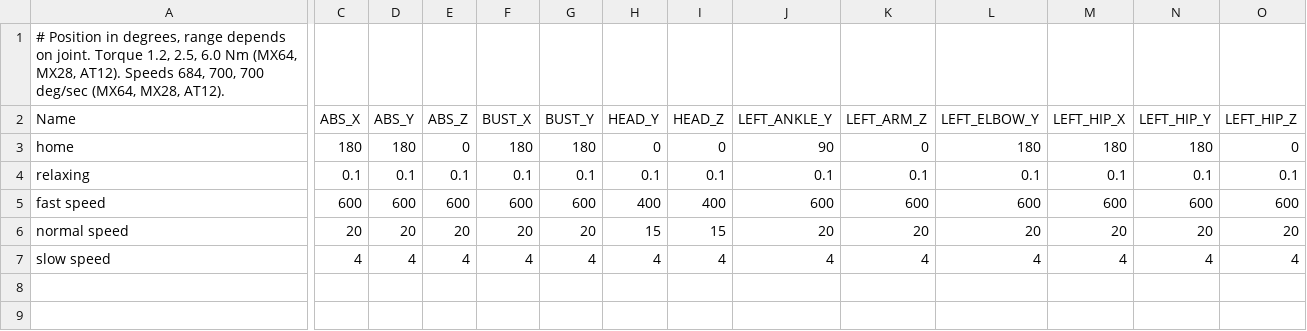
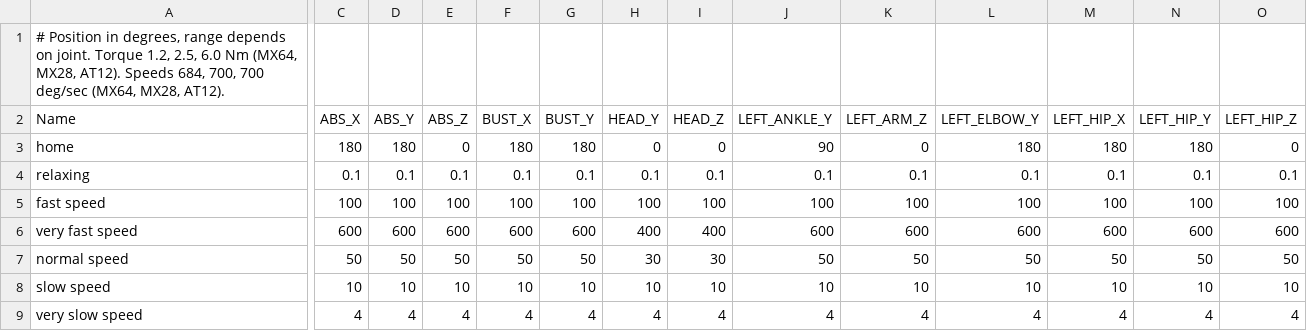
Before and after one commit to chuckcoughlin/bert, a CSV file: odroid/Configuration/csv/Pose.csv, drawn as a sheet; only a part is shown, gaps mark what is left out; addresses are those after the commit; rows hold the shown columns only; the diff covers the shown part only; the diff names each change by its address in the sheet, - before the commit and + after, or states it on an @@ line.

```diff
--- a/odroid/Configuration/csv/Pose.csv
+++ b/odroid/Configuration/csv/Pose.csv
+row 5: fast speed | 100 | 100 | 100 | 100 | 100 | 100 | 100 | 100 | 100 | 100 | 100 | 100 | 100
-A6 (Name): fast speed
+A6 (Name): very fast speed
-C7 (ABS_X): 20
+C7 (ABS_X): 50
-D7 (ABS_Y): 20
+D7 (ABS_Y): 50
-E7 (ABS_Z): 20
+E7 (ABS_Z): 50
-F7 (BUST_X): 20
+F7 (BUST_X): 50
-G7 (BUST_Y): 20
+G7 (BUST_Y): 50
-H7 (HEAD_Y): 15
+H7 (HEAD_Y): 30
-I7 (HEAD_Z): 15
+I7 (HEAD_Z): 30
-J7 (LEFT_ANKLE_Y): 20
+J7 (LEFT_ANKLE_Y): 50
-K7 (LEFT_ARM_Z): 20
+K7 (LEFT_ARM_Z): 50
-L7 (LEFT_ELBOW_Y): 20
+L7 (LEFT_ELBOW_Y): 50
-M7 (LEFT_HIP_X): 20
+M7 (LEFT_HIP_X): 50
-N7 (LEFT_HIP_Y): 20
+N7 (LEFT_HIP_Y): 50
-O7 (LEFT_HIP_Z): 20
+O7 (LEFT_HIP_Z): 50
+row 8: slow speed | 10 | 10 | 10 | 10 | 10 | 10 | 10 | 10 | 10 | 10 | 10 | 10 | 10
-A9 (Name): slow speed
+A9 (Name): very slow speed
```
Also changed, not shown: 12 edited cells elsewhere in this file, 24 other files.
